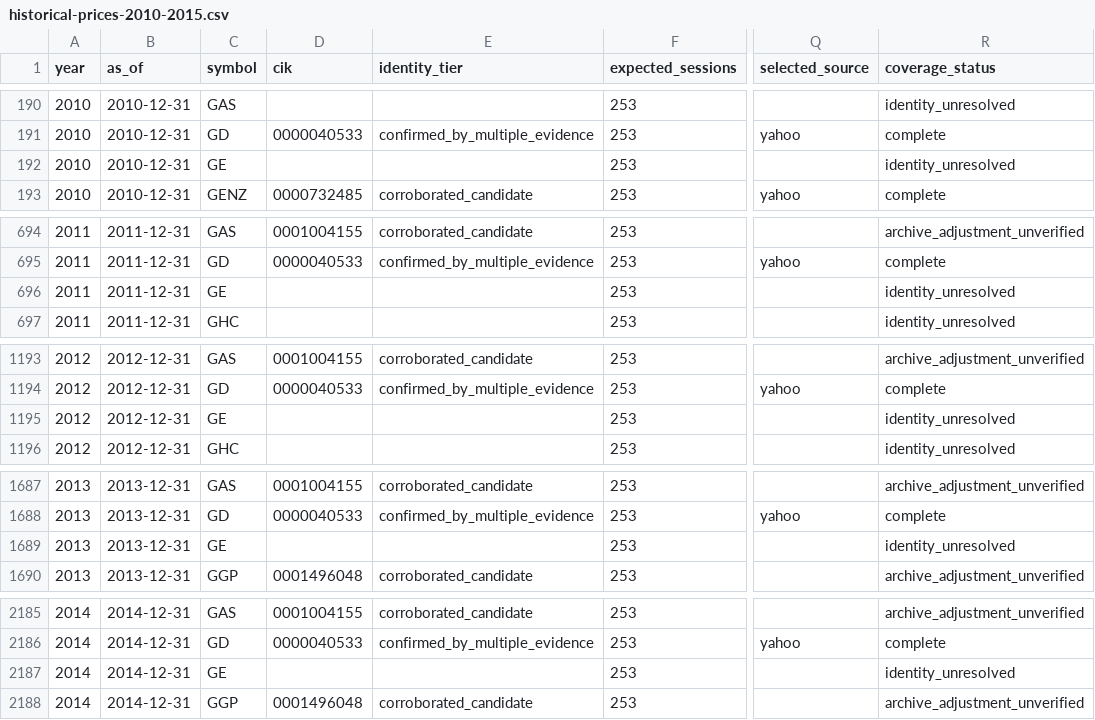
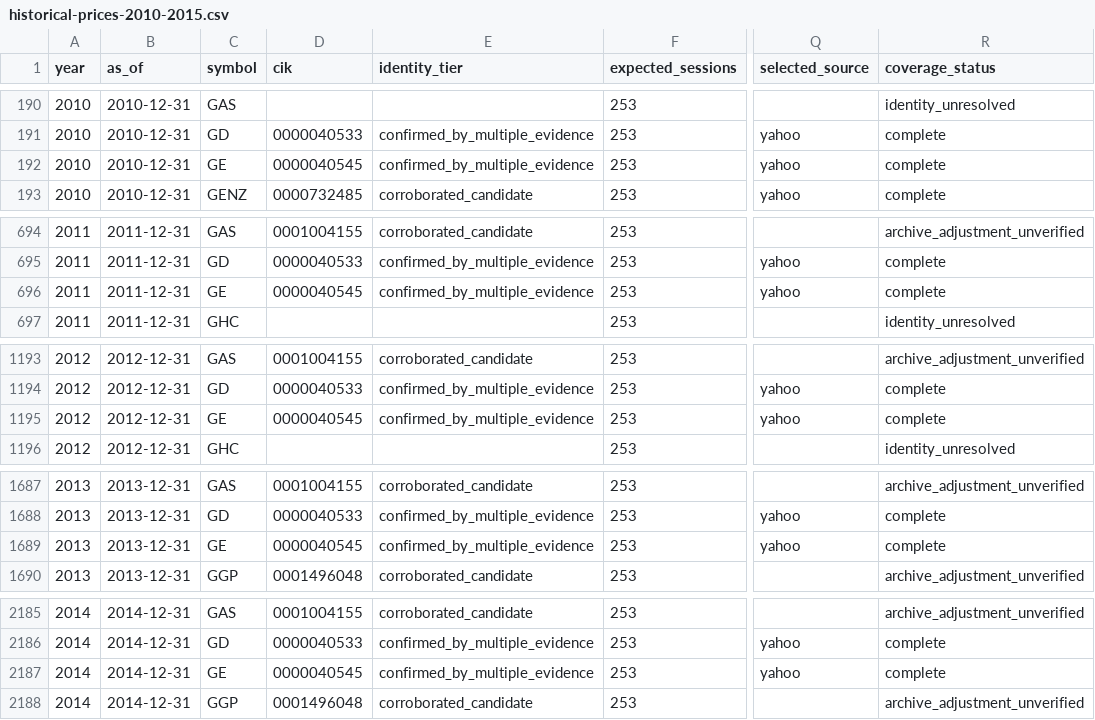
Before and after one commit to juavepui/GABI, a CSV file: docs/historical-prices-2010-2015.csv, drawn as a sheet; only a part is shown, gaps mark what is left out; the diff covers the shown part only; the diff names each change by its address in the sheet, - before the commit and + after, or states it on an @@ line.

```diff
--- a/docs/historical-prices-2010-2015.csv
+++ b/docs/historical-prices-2010-2015.csv
-D192 (cik): (empty)
+D192 (cik): 0000040545
-E192 (identity_tier): (empty)
+E192 (identity_tier): confirmed_by_multiple_evidence
-Q192 (selected_source): (empty)
+Q192 (selected_source): yahoo
-R192 (coverage_status): identity_unresolved
+R192 (coverage_status): complete
-D696 (cik): (empty)
+D696 (cik): 0000040545
-E696 (identity_tier): (empty)
+E696 (identity_tier): confirmed_by_multiple_evidence
-Q696 (selected_source): (empty)
+Q696 (selected_source): yahoo
-R696 (coverage_status): identity_unresolved
+R696 (coverage_status): complete
-D1195 (cik): (empty)
+D1195 (cik): 0000040545
-E1195 (identity_tier): (empty)
+E1195 (identity_tier): confirmed_by_multiple_evidence
-Q1195 (selected_source): (empty)
+Q1195 (selected_source): yahoo
-R1195 (coverage_status): identity_unresolved
+R1195 (coverage_status): complete
-D1689 (cik): (empty)
+D1689 (cik): 0000040545
-E1689 (identity_tier): (empty)
+E1689 (identity_tier): confirmed_by_multiple_evidence
-Q1689 (selected_source): (empty)
+Q1689 (selected_source): yahoo
-R1689 (coverage_status): identity_unresolved
+R1689 (coverage_status): complete
-D2187 (cik): (empty)
+D2187 (cik): 0000040545
-E2187 (identity_tier): (empty)
+E2187 (identity_tier): confirmed_by_multiple_evidence
-Q2187 (selected_source): (empty)
+Q2187 (selected_source): yahoo
-R2187 (coverage_status): identity_unresolved
+R2187 (coverage_status): complete
```
Also changed, not shown: 53 edited cells elsewhere in this file, docs/historical-identity-filing-evidence.csv, docs/historical-identity-intervals.csv, 15 other files.
